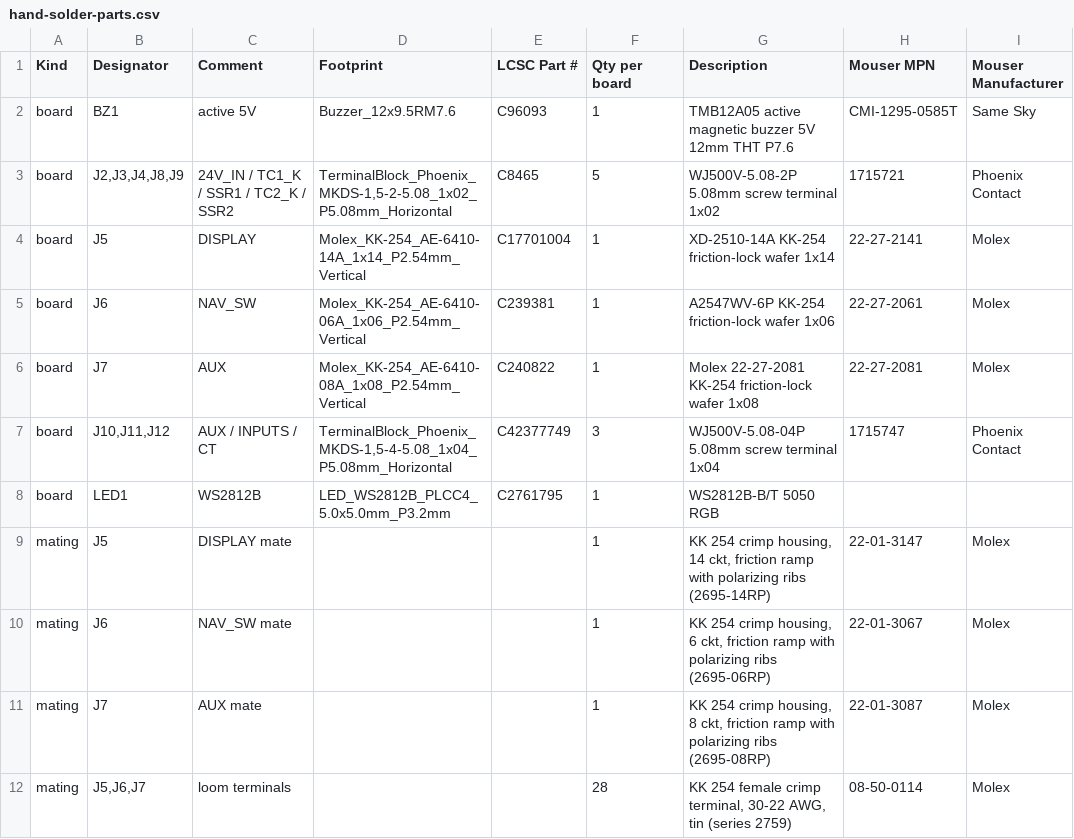
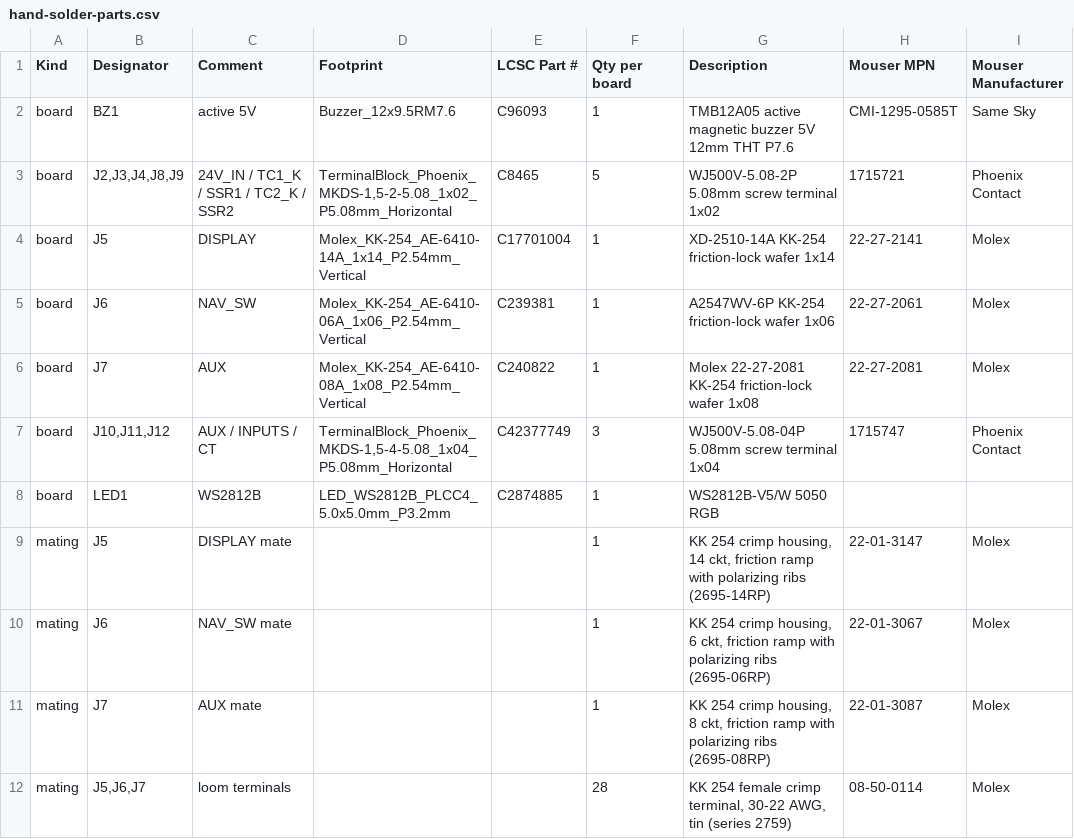
Before and after one commit to BenSeverson/bisque, a CSV file: hardware/kicad/jlcpcb/hand-solder-parts.csv, drawn as a sheet; only a part is shown; the diff names each change by its address in the sheet, - before the commit and + after, or states it on an @@ line.

```diff
--- a/hardware/kicad/jlcpcb/hand-solder-parts.csv
+++ b/hardware/kicad/jlcpcb/hand-solder-parts.csv
-E8 (LCSC Part #): C2761795
+E8 (LCSC Part #): C2874885
-G8 (Description): WS2812B-B/T 5050 RGB
+G8 (Description): WS2812B-V5/W 5050 RGB
```
Also changed, not shown: hardware/kicad/jlcpcb/BOM.csv, hardware/kicad/jlcpcb/CPL.csv, 20 other files.
